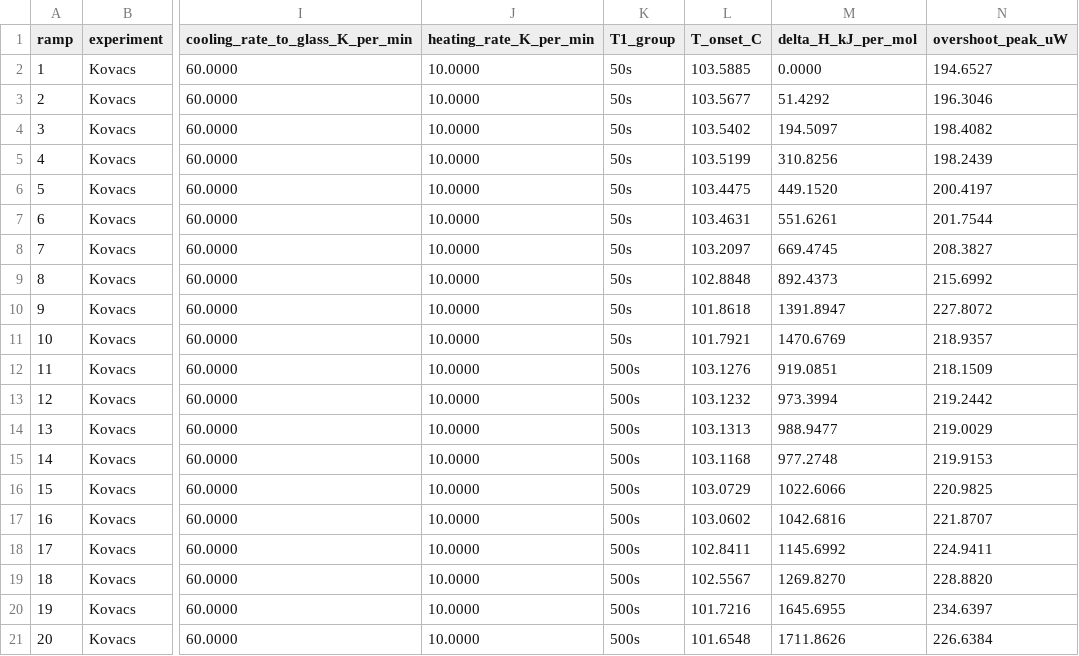
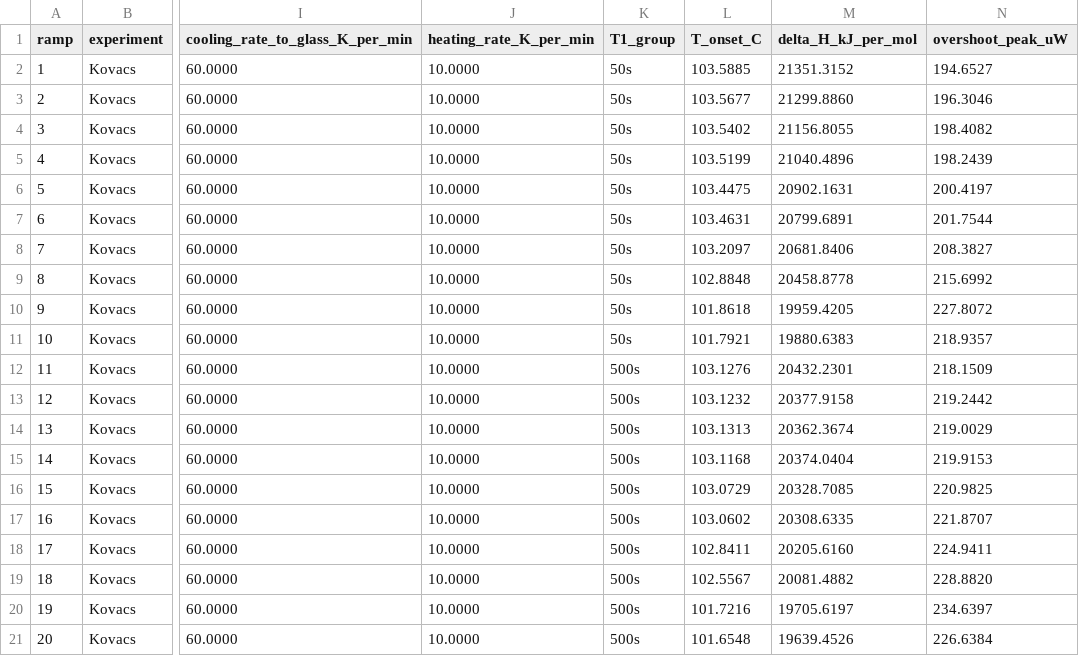
Before and after one commit to jjlovesure-coder/twoannealing, a CSV file: data/enthalpy_kovacs.csv, drawn as a sheet; only a part is shown, gaps mark what is left out; the diff names each change by its address in the sheet, - before the commit and + after, or states it on an @@ line.

```diff
--- a/data/enthalpy_kovacs.csv
+++ b/data/enthalpy_kovacs.csv
-M2 (delta_H_kJ_per_mol): 0.0000
+M2 (delta_H_kJ_per_mol): 21351.3152
-M3 (delta_H_kJ_per_mol): 51.4292
+M3 (delta_H_kJ_per_mol): 21299.8860
-M4 (delta_H_kJ_per_mol): 194.5097
+M4 (delta_H_kJ_per_mol): 21156.8055
-M5 (delta_H_kJ_per_mol): 310.8256
+M5 (delta_H_kJ_per_mol): 21040.4896
-M6 (delta_H_kJ_per_mol): 449.1520
+M6 (delta_H_kJ_per_mol): 20902.1631
-M7 (delta_H_kJ_per_mol): 551.6261
+M7 (delta_H_kJ_per_mol): 20799.6891
-M8 (delta_H_kJ_per_mol): 669.4745
+M8 (delta_H_kJ_per_mol): 20681.8406
-M9 (delta_H_kJ_per_mol): 892.4373
+M9 (delta_H_kJ_per_mol): 20458.8778
-M10 (delta_H_kJ_per_mol): 1391.8947
+M10 (delta_H_kJ_per_mol): 19959.4205
-M11 (delta_H_kJ_per_mol): 1470.6769
+M11 (delta_H_kJ_per_mol): 19880.6383
-M12 (delta_H_kJ_per_mol): 919.0851
+M12 (delta_H_kJ_per_mol): 20432.2301
-M13 (delta_H_kJ_per_mol): 973.3994
+M13 (delta_H_kJ_per_mol): 20377.9158
-M14 (delta_H_kJ_per_mol): 988.9477
+M14 (delta_H_kJ_per_mol): 20362.3674
-M15 (delta_H_kJ_per_mol): 977.2748
+M15 (delta_H_kJ_per_mol): 20374.0404
-M16 (delta_H_kJ_per_mol): 1022.6066
+M16 (delta_H_kJ_per_mol): 20328.7085
-M17 (delta_H_kJ_per_mol): 1042.6816
+M17 (delta_H_kJ_per_mol): 20308.6335
-M18 (delta_H_kJ_per_mol): 1145.6992
+M18 (delta_H_kJ_per_mol): 20205.6160
-M19 (delta_H_kJ_per_mol): 1269.8270
+M19 (delta_H_kJ_per_mol): 20081.4882
-M20 (delta_H_kJ_per_mol): 1645.6955
+M20 (delta_H_kJ_per_mol): 19705.6197
-M21 (delta_H_kJ_per_mol): 1711.8626
+M21 (delta_H_kJ_per_mol): 19639.4526
```
Also changed, not shown: data/enthalpy_onestep_50C.csv, data/enthalpy_onestep_70C.csv, 2 other files.
